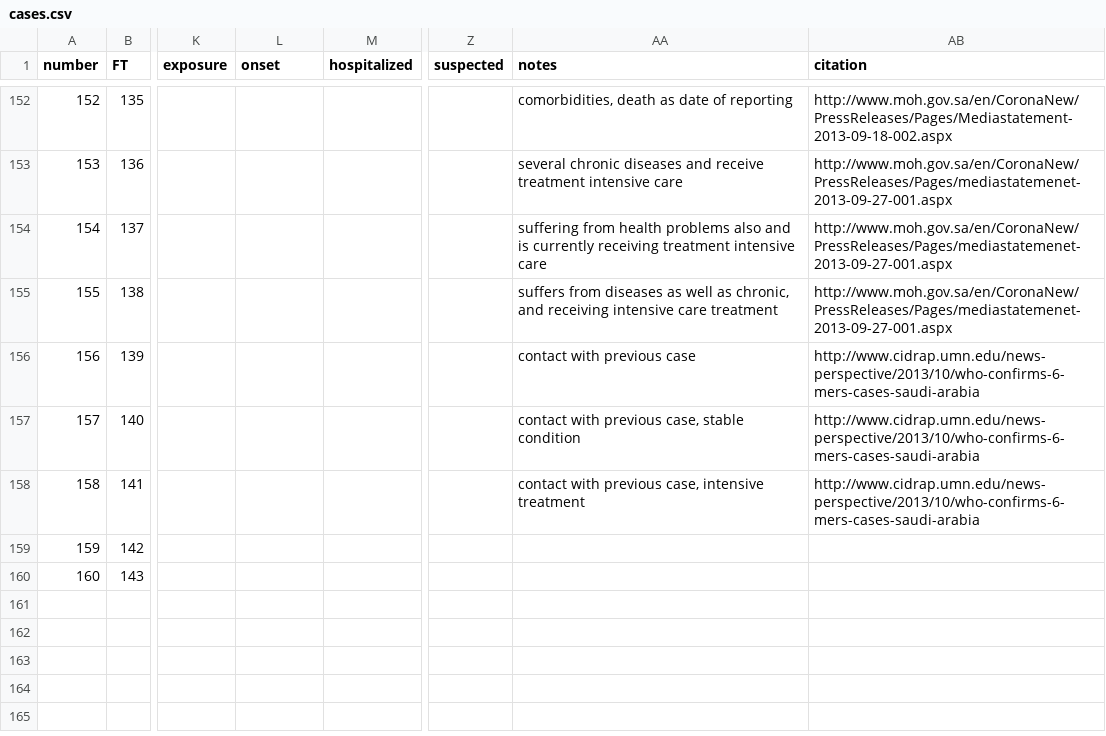
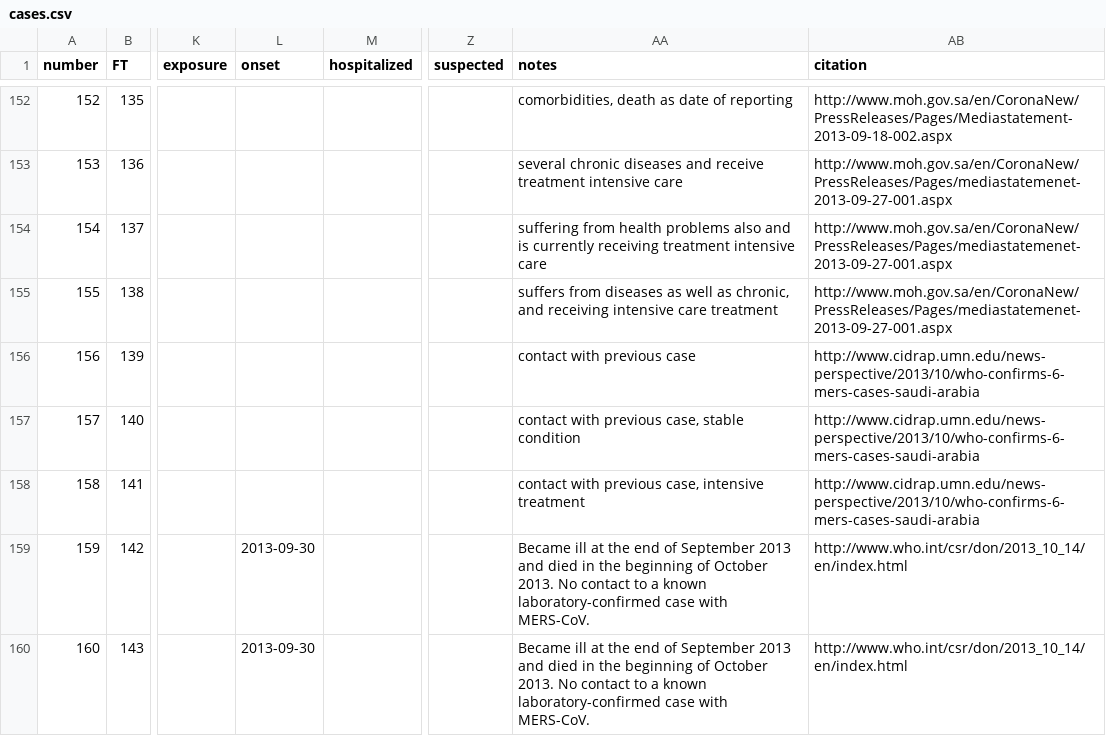
Before and after one commit to rambaut/MERS-Cases, a CSV file: data/cases.csv, drawn as a sheet; only a part is shown, gaps mark what is left out; the diff names each change by its address in the sheet, - before the commit and + after, or states it on an @@ line.

Commit message:
WHO reference for latest cases

```diff
--- a/data/cases.csv
+++ b/data/cases.csv
-L159:L160 (onset): (empty)
+L159:L160 (onset): 2013-09-30
-AA159:AA160 (notes): (empty)
+AA159:AA160 (notes): Became ill at the end of September 2013 and died in the beginning of October 2013. No contact to a known laboratory-confirmed case with MERS-CoV.
-AB159:AB160 (citation): (empty)
+AB159:AB160 (citation): http://www.who.int/csr/don/2013_10_14/en/index.html
```
